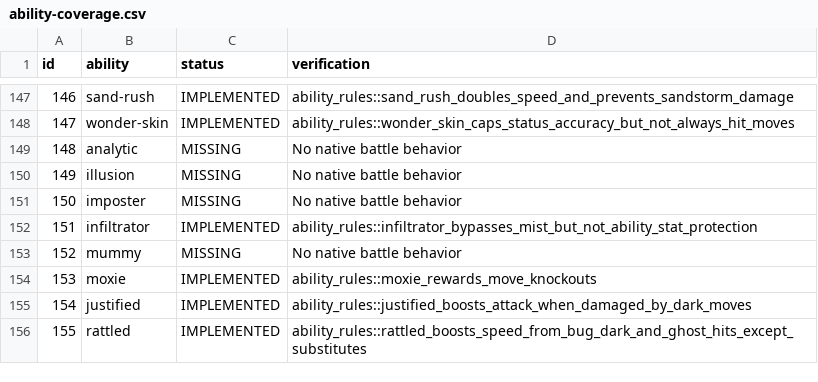
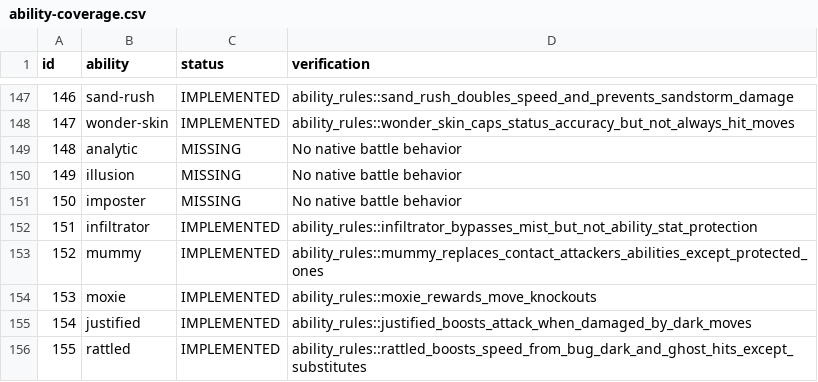
Before and after one commit to fourlastor/wilds-battle-engine, a CSV file: reports/ability-coverage.csv, drawn as a sheet; only a part is shown, gaps mark what is left out.

Commit message:
Implement Mummy contact ability replacement

```diff
--- a/reports/ability-coverage.csv
+++ b/reports/ability-coverage.csv
@@ -152,3 +152,3 @@ id,ability,status,verification
 151,infiltrator,IMPLEMENTED,ability_rules::infiltrator_bypasses_mist_but_not_ability_stat_protection
-152,mummy,MISSING,No native battle behavior
+152,mummy,IMPLEMENTED,ability_rules::mummy_replaces_contact_attackers_abilities_except_protected_ones
 153,moxie,IMPLEMENTED,ability_rules::moxie_rewards_move_knockouts
```
Also changed, not shown: 2 other files.
